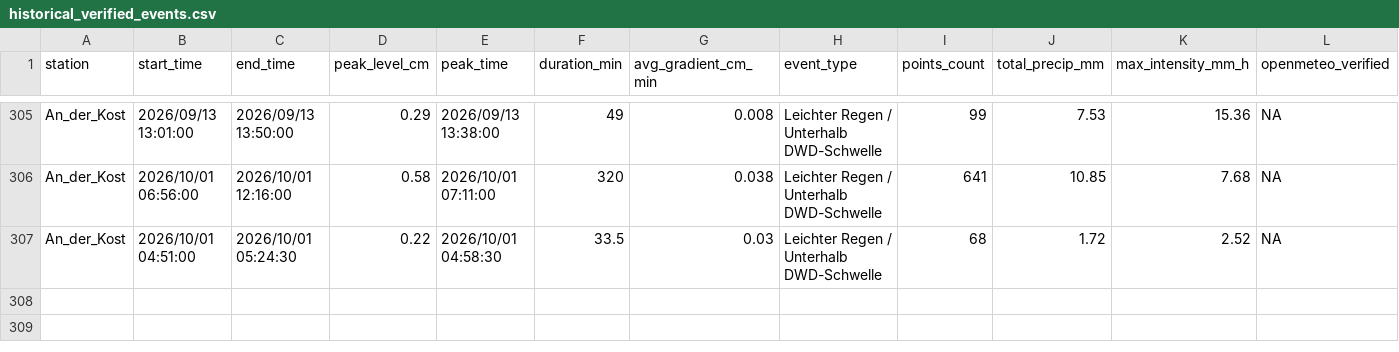
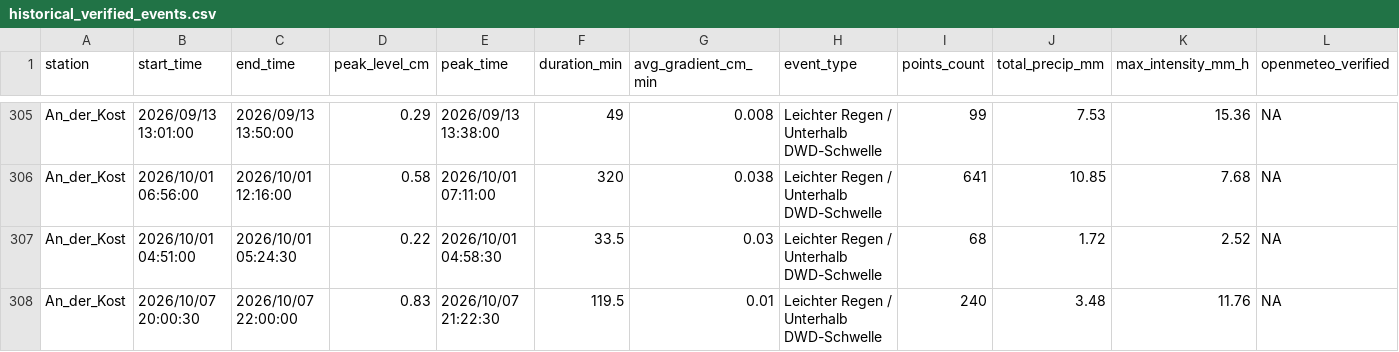
Before and after one commit to anihot/SCIU_THALESruhr, a CSV file: data/metadata/historical_verified_events.csv, drawn as a sheet; only a part is shown, gaps mark what is left out; rows hold the shown columns only; the diff names each change by its address in the sheet, - before the commit and + after, or states it on an @@ line.

```diff
--- a/data/metadata/historical_verified_events.csv
+++ b/data/metadata/historical_verified_events.csv
+row 308: An_der_Kost | 2026/10/07 20:00:30 | 2026/10/07 22:00:00 | 0.83 | 2026/10/07 21:22:30 | 119.5 | 0.01 | Leichter Regen / Unterhalb DWD-Schwelle | 240 | 3.48 | 11.76 | NA
```
Also changed, not shown: data/processed/detected_events.csv, data/processed/lag_analysis.csv, 42 other files.
